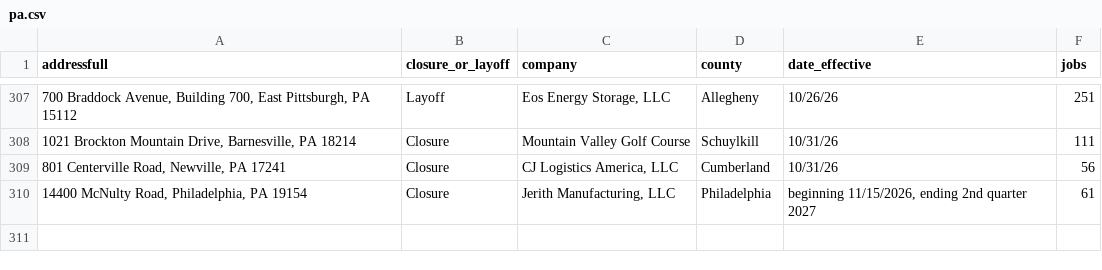
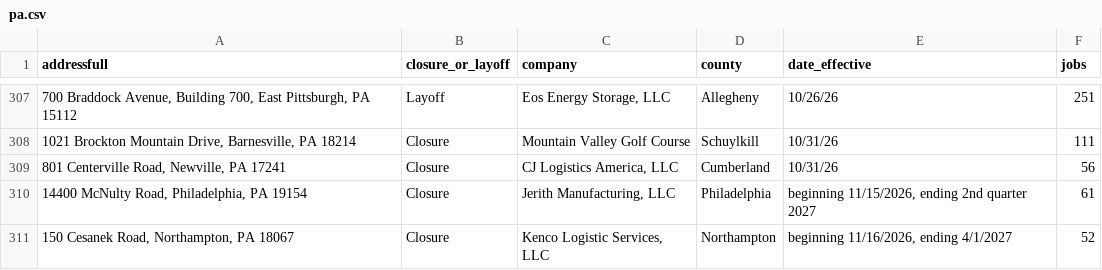
Before and after one commit to dst-boop/lead-qualifier, a CSV file: pa.csv, drawn as a sheet; only a part is shown, gaps mark what is left out; the diff names each change by its address in the sheet, - before the commit and + after, or states it on an @@ line.

```diff
--- a/pa.csv
+++ b/pa.csv
+row 311: 150 Cesanek Road, Northampton, PA 18067 | Closure | Kenco Logistic Services, LLC | Northampton | beginning 11/16/2026, ending 4/1/2027 | 52
```
Also changed, not shown: ct.csv, de.csv, 13 other files.
